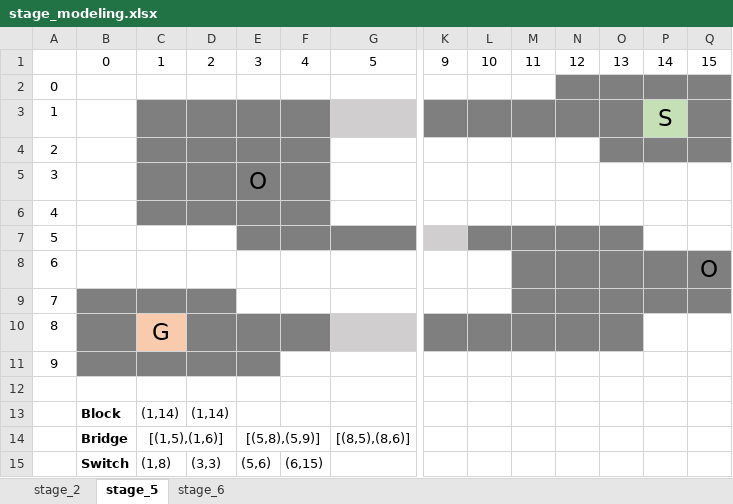
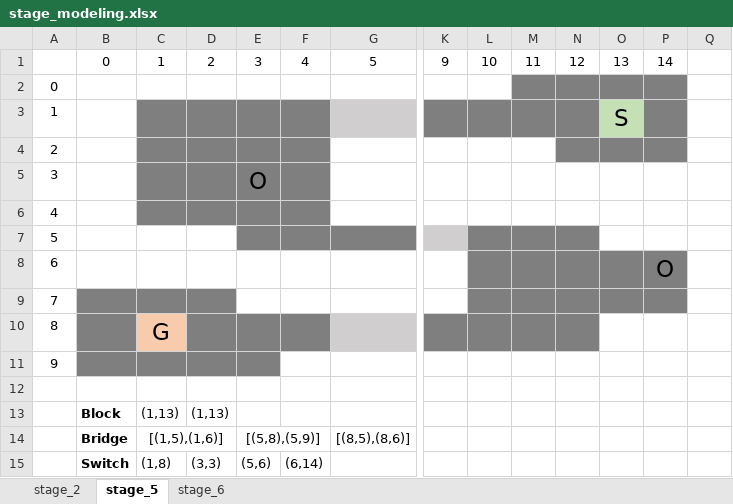
Before and after one commit to VictorNM/AI-search-algorithms, an Excel workbook: stage_modeling.xlsx, sheet stage_5, drawn as a sheet; only a part is shown, gaps mark what is left out; values as stored, in another font and other column widths than the file's, no borders; removed rows and columns are numbered as before the commit, all else as after; rows hold the shown columns only; the diff names each change by its address in the sheet, - before the commit and + after, or states it on an @@ line.

Commit message:
add stage 5:

```diff
--- a/stage_modeling.xlsx (sheet stage_5)
+++ b/stage_modeling.xlsx (sheet stage_5)
-Q1: 15
+Q1: (empty)
-M2 fill: none
+M2 fill: #7F7F7F
-Q2:Q4 fill: #7F7F7F
+Q2:Q4 fill: none
-O3: (empty)
+O3: S
-O3 fill: #7F7F7F
+O3 fill: #C5E0B4
-P3: S
+P3: (empty)
-P3 fill: #C5E0B4
+P3 fill: #7F7F7F
-N4 fill: none
+N4 fill: #7F7F7F
-O7 fill: #7F7F7F
+O7 fill: none
-L8:L9 fill: none
+L8:L9 fill: #7F7F7F
-P8: (empty)
+P8: O
-Q8: O
+Q8: (empty)
-Q8:Q9 fill: #7F7F7F
+Q8:Q9 fill: none
-O10 fill: #7F7F7F
+O10 fill: none
-row 13:  | Block | (1,14) | (1,14)
+row 13:  | Block | (1,13) | (1,13)
-F15: (6,15)
+F15: (6,14)
```
Also changed, not shown: 4 other files.
